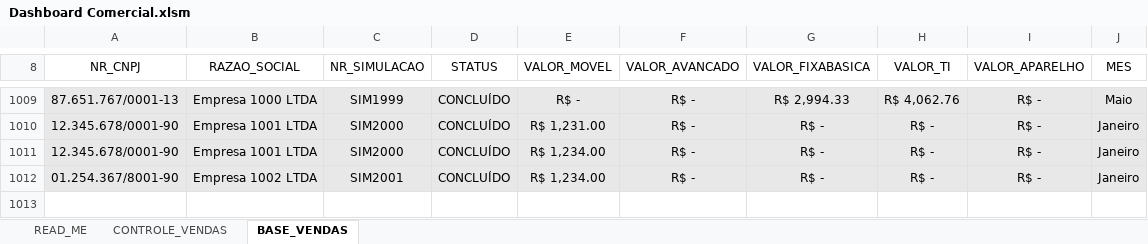
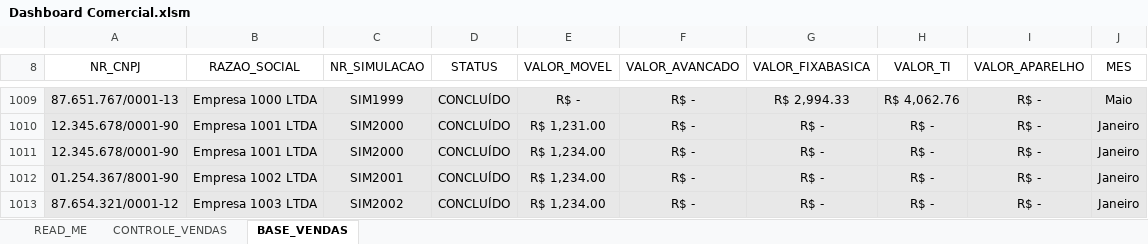
Before and after one commit to vxnuzz/excel-sales-dashboard, an Excel workbook: Dashboard Comercial.xlsm, sheet BASE_VENDAS, drawn as a sheet; only a part is shown, gaps mark what is left out; values as stored, in another font and other column widths than the file's, no borders; charts and pictures and conditional formats and table styles not drawn; the diff names each change by its address in the sheet, - before the commit and + after, or states it on an @@ line.

Commit message:
Add files via upload

```diff
--- a/Dashboard Comercial.xlsm (sheet BASE_VENDAS)
+++ b/Dashboard Comercial.xlsm (sheet BASE_VENDAS)
+row 1013: 87.654.321/0001-12 | Empresa 1003 LTDA | SIM2002 | CONCLUÍDO | R$ 1,234.00 | R$ - | R$ - | R$ - | R$ - | Janeiro
```
Also changed, not shown: charts or pictures.
